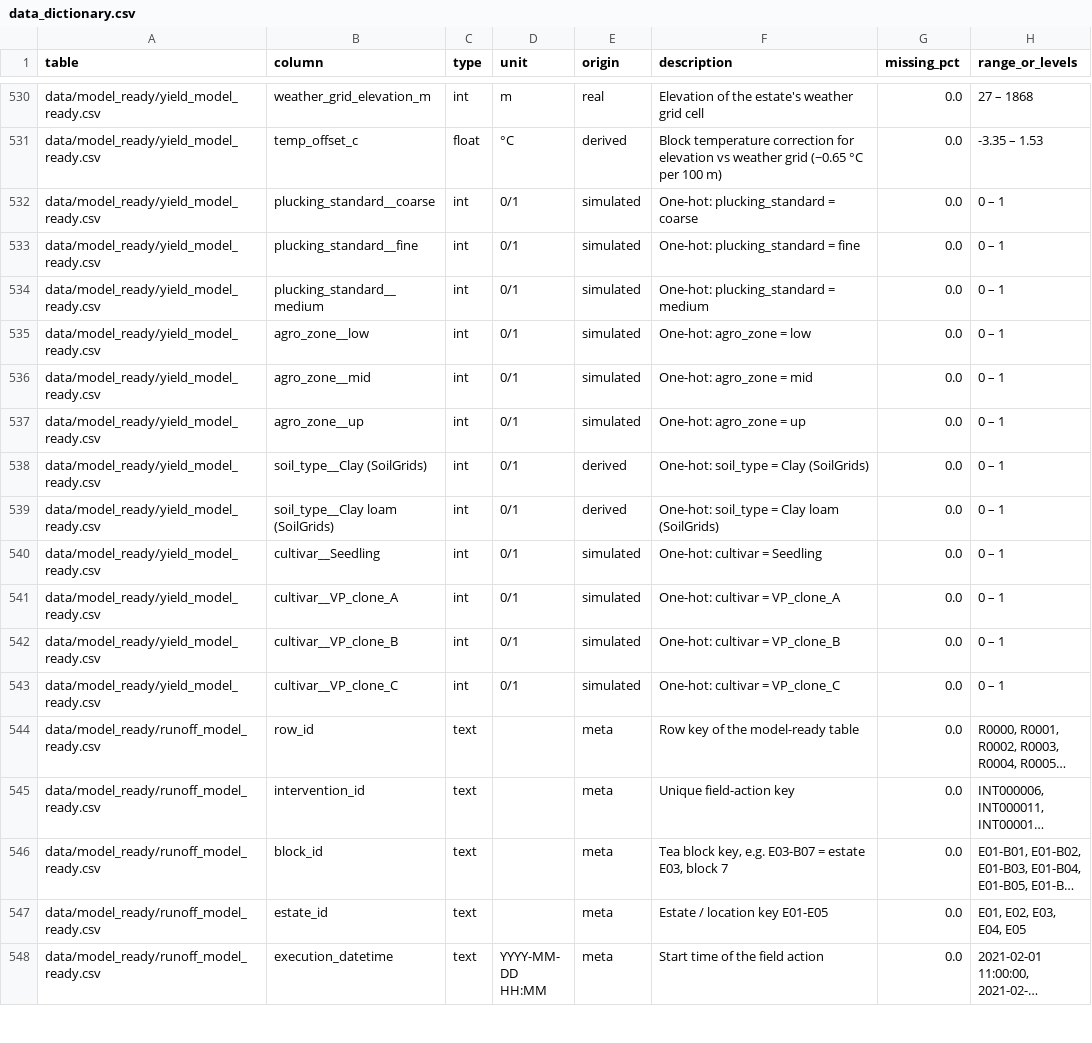
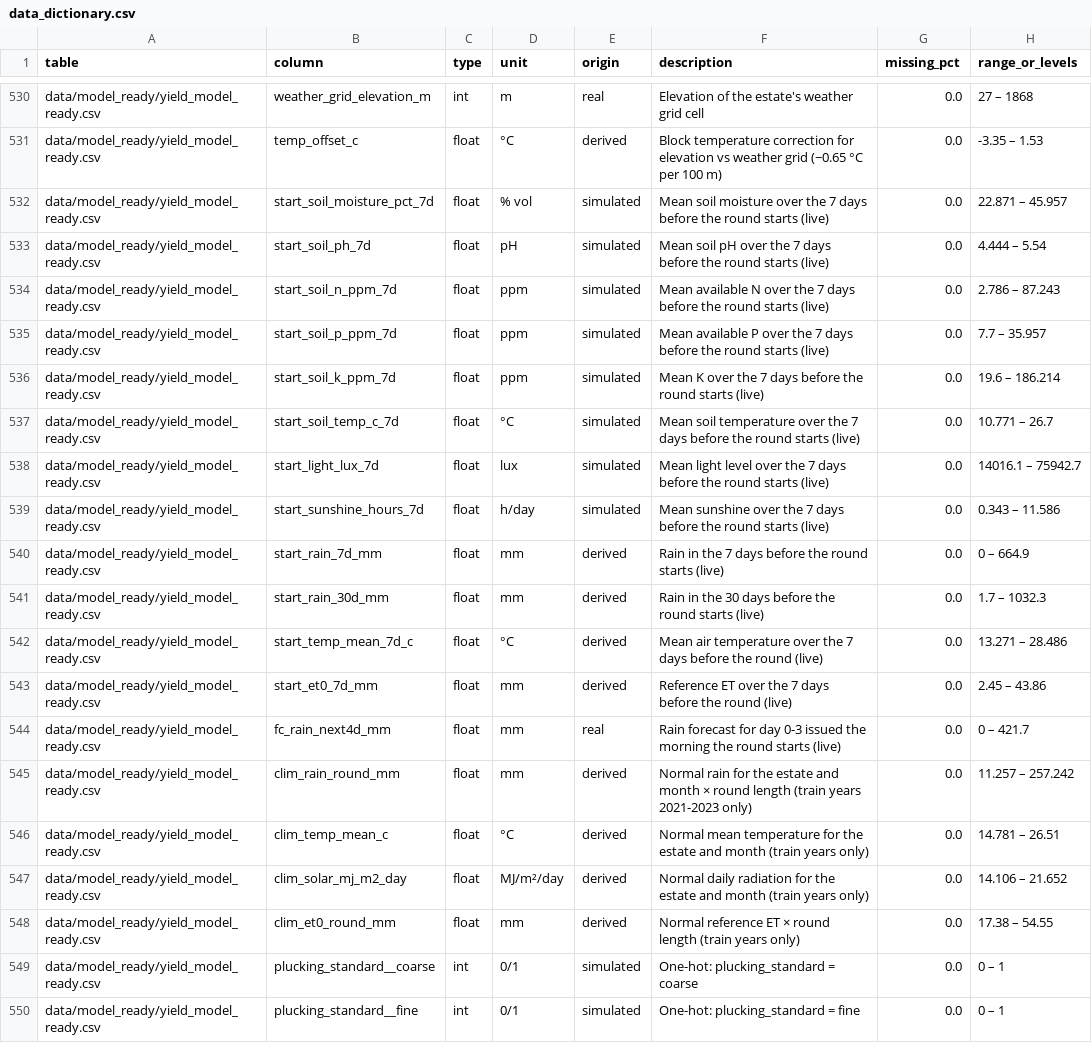
Before and after one commit to dasiths99/SmartTea-resource-optimization-framework, a CSV file: data/data_dictionary.csv, drawn as a sheet; only a part is shown, gaps mark what is left out; the shorter side is filled out with more unchanged rows; long unchanged cells end in ….

```diff
--- a/data/data_dictionary.csv
+++ b/data/data_dictionary.csv
@@ -531,2 +531,19 @@ data/model_ready/yield_model_ready.csv,weather_grid_elevation_m,int,m,real,Eleva
 data/model_ready/yield_model_ready.csv,temp_offset_c,float,°C,derived,Block temperature correction for elevation vs weather grid (−0.65 °C per 100 m),0.0,-3.35 – 1.53
+data/model_ready/yield_model_ready.csv,start_soil_moisture_pct_7d,float,% vol,simulated,Mean soil moisture over the 7 days before the round starts (live),0.0,22.871 – 45.957
+data/model_ready/yield_model_ready.csv,start_soil_ph_7d,float,pH,simulated,Mean soil pH over the 7 days before the round starts (live),0.0,4.444 – 5.54
+data/model_ready/yield_model_ready.csv,start_soil_n_ppm_7d,float,ppm,simulated,Mean available N over the 7 days before the round starts (live),0.0,2.786 – 87.243
+data/model_ready/yield_model_ready.csv,start_soil_p_ppm_7d,float,ppm,simulated,Mean available P over the 7 days before the round starts (live),0.0,7.7 – 35.957
+data/model_ready/yield_model_ready.csv,start_soil_k_ppm_7d,float,ppm,simulated,Mean K over the 7 days before the round starts (live),0.0,19.6 – 186.214
+data/model_ready/yield_model_ready.csv,start_soil_temp_c_7d,float,°C,simulated,Mean soil temperature over the 7 days before the round starts (live),0.0,10.771 – 26.7
+data/model_ready/yield_model_ready.csv,start_light_lux_7d,float,lux,simulated,Mean light level over the 7 days before the round starts (live),0.0,14016.1 – 75942.7
+data/model_ready/yield_model_ready.csv,start_sunshine_hours_7d,float,h/day,simulated,Mean sunshine over the 7 days before the round starts (live),0.0,0.343 – 11.586
+data/model_ready/yield_model_ready.csv,start_rain_7d_mm,float,mm,derived,Rain in the 7 days before the round starts (live),0.0,0 – 664.9
+data/model_ready/yield_model_ready.csv,start_rain_30d_mm,float,mm,derived,Rain in the 30 days before the round starts (live),0.0,1.7 – 1032.3
+data/model_ready/yield_model_ready.csv,start_temp_mean_7d_c,float,°C,derived,Mean air temperature over the 7 days before the round (live),0.0,13.271 – 28.486
+data/model_ready/yield_model_ready.csv,start_et0_7d_mm,float,mm,derived,Reference ET over the 7 days before the round (live),0.0,2.45 – 43.86
+data/model_ready/yield_model_ready.csv,fc_rain_next4d_mm,float,mm,real,Rain forecast for day 0-3 issued the morning the round starts (live),0.0,0 – 421.7
+data/model_ready/yield_model_ready.csv,clim_rain_round_mm,float,mm,derived,Normal rain for the estate and month × round length (train years 2021-2023 only),0.0,11.257 – 257.242
+data/model_ready/yield_model_ready.csv,clim_temp_mean_c,float,°C,derived,Normal mean temperature for the estate and month (train years only),0.0,14.781 – 26.51
+data/model_ready/yield_model_ready.csv,clim_solar_mj_m2_day,float,MJ/m²/day,derived,Normal daily radiation for the estate and month (train years only),0.0,14.106 – 21.652
+data/model_ready/yield_model_ready.csv,clim_et0_round_mm,float,mm,derived,Normal reference ET × round length (train years only),0.0,17.38 – 54.55
 data/model_ready/yield_model_ready.csv,plucking_standard__coarse,int,0/1,simulated,One-hot: plucking_standard = coarse,0.0,0 – 1
```
Also changed, not shown: 10 other files.
